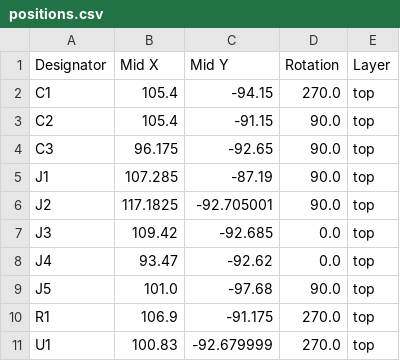
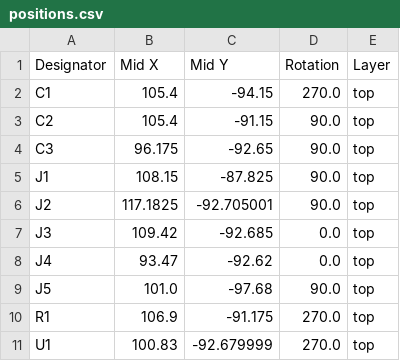
Before and after one commit to 11philip22/tja1051-breakout, a CSV file: production/positions.csv, drawn as a sheet.

```diff
--- a/production/positions.csv
+++ b/production/positions.csv
@@ -4,3 +4,3 @@ C2,105.4,-91.15,90.0,top
 C3,96.175,-92.65,90.0,top
-J1,107.285,-87.19,90.0,top
+J1,108.15,-87.825,90.0,top
 J2,117.1825,-92.705001,90.0,top
```
Also changed, not shown: 7 other files.
